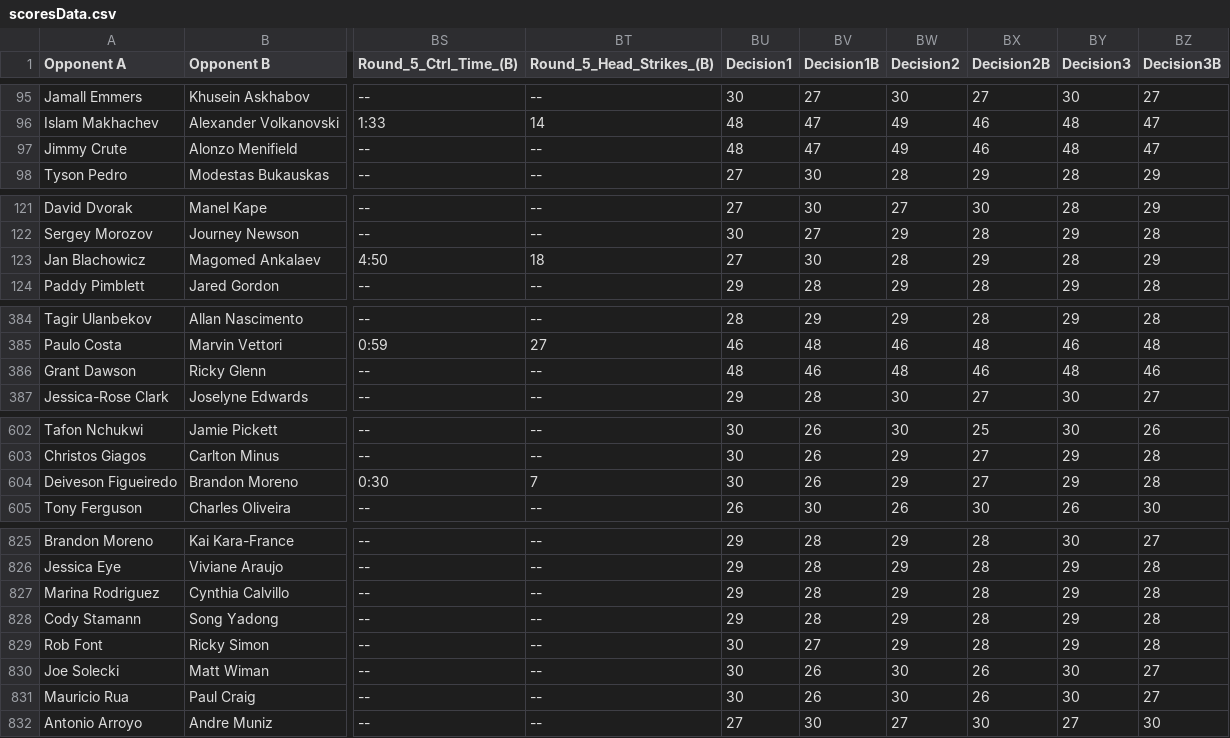
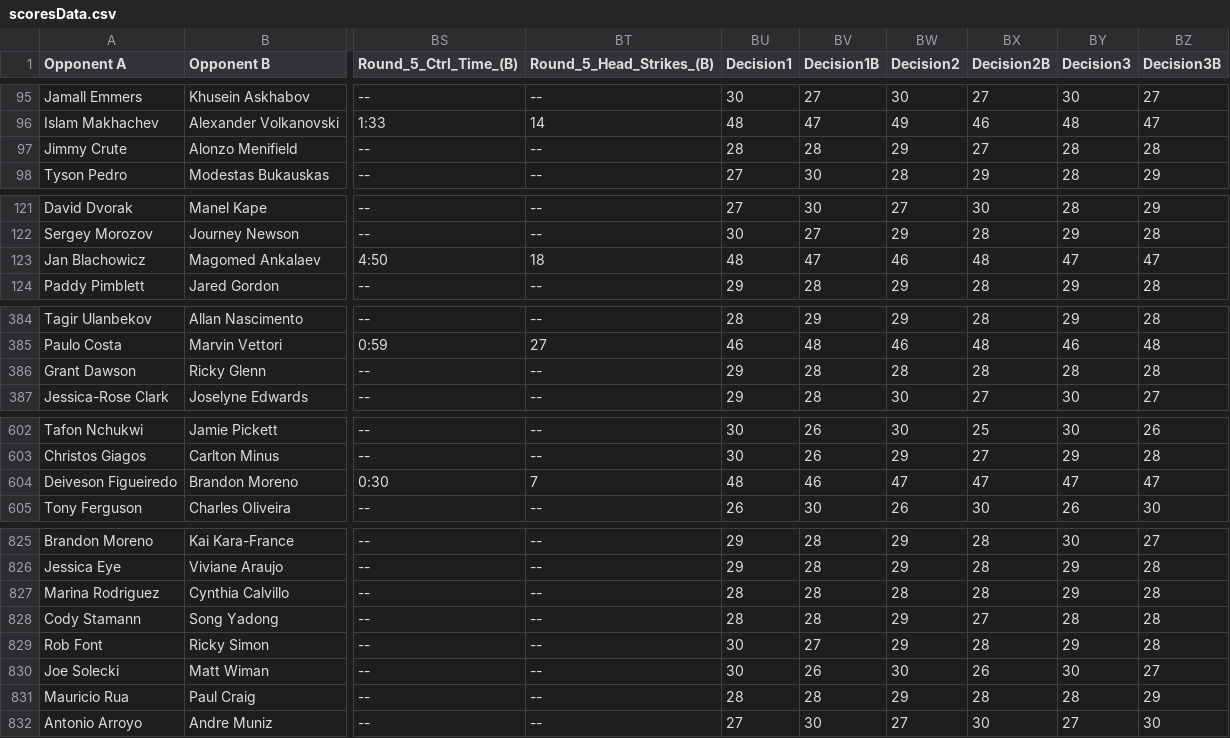
Before and after one commit to DylanBaut/MMA_Data_Analysis, a CSV file: static/data/scoresData.csv, drawn as a sheet; only a part is shown, gaps mark what is left out; the diff covers the shown part only; the diff names each change by its address in the sheet, - before the commit and + after, or states it on an @@ line.

```diff
--- a/static/data/scoresData.csv
+++ b/static/data/scoresData.csv
-BU97 (Decision1): 48
+BU97 (Decision1): 28
-BV97 (Decision1B): 47
+BV97 (Decision1B): 28
-BW97 (Decision2): 49
+BW97 (Decision2): 29
-BX97 (Decision2B): 46
+BX97 (Decision2B): 27
-BY97 (Decision3): 48
+BY97 (Decision3): 28
-BZ97 (Decision3B): 47
+BZ97 (Decision3B): 28
-BU123 (Decision1): 27
+BU123 (Decision1): 48
-BV123 (Decision1B): 30
+BV123 (Decision1B): 47
-BW123 (Decision2): 28
+BW123 (Decision2): 46
-BX123 (Decision2B): 29
+BX123 (Decision2B): 48
-BY123 (Decision3): 28
+BY123 (Decision3): 47
-BZ123 (Decision3B): 29
+BZ123 (Decision3B): 47
-BU386 (Decision1): 48
+BU386 (Decision1): 29
-BV386 (Decision1B): 46
+BV386 (Decision1B): 28
-BW386 (Decision2): 48
+BW386 (Decision2): 28
-BX386 (Decision2B): 46
+BX386 (Decision2B): 28
-BY386 (Decision3): 48
+BY386 (Decision3): 28
-BZ386 (Decision3B): 46
+BZ386 (Decision3B): 28
-BU604 (Decision1): 30
+BU604 (Decision1): 48
-BV604 (Decision1B): 26
+BV604 (Decision1B): 46
-BW604 (Decision2): 29
+BW604 (Decision2): 47
-BX604 (Decision2B): 27
+BX604 (Decision2B): 47
-BY604 (Decision3): 29
+BY604 (Decision3): 47
-BZ604 (Decision3B): 28
+BZ604 (Decision3B): 47
-BU827:BU828 (Decision1): 29
+BU827:BU828 (Decision1): 28
-BW827 (Decision2): 29
+BW827 (Decision2): 28
-BX828 (Decision2B): 28
+BX828 (Decision2B): 27
-BY828 (Decision3): 29
+BY828 (Decision3): 28
-BU831 (Decision1): 30
+BU831 (Decision1): 28
-BV831 (Decision1B): 26
+BV831 (Decision1B): 28
-BW831 (Decision2): 30
+BW831 (Decision2): 29
-BX831 (Decision2B): 26
+BX831 (Decision2B): 28
-BY831 (Decision3): 30
+BY831 (Decision3): 28
-BZ831 (Decision3B): 27
+BZ831 (Decision3B): 29
```
Also changed, not shown: 127 edited cells elsewhere in this file, 8 other files.
